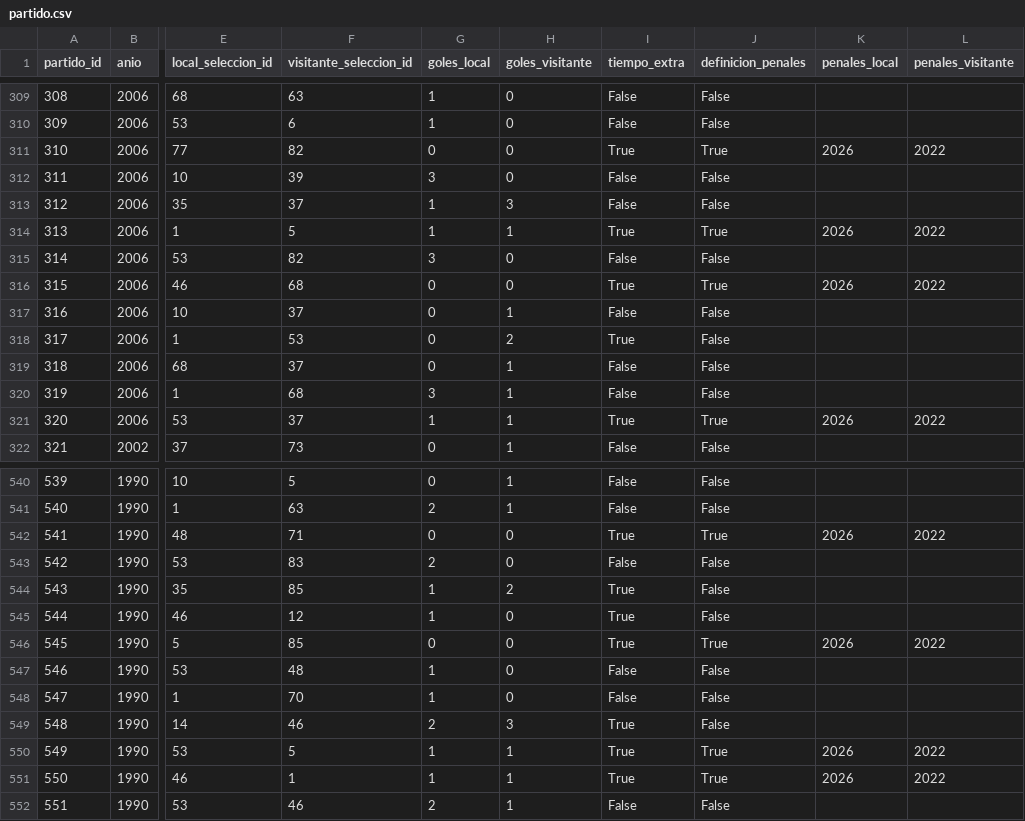
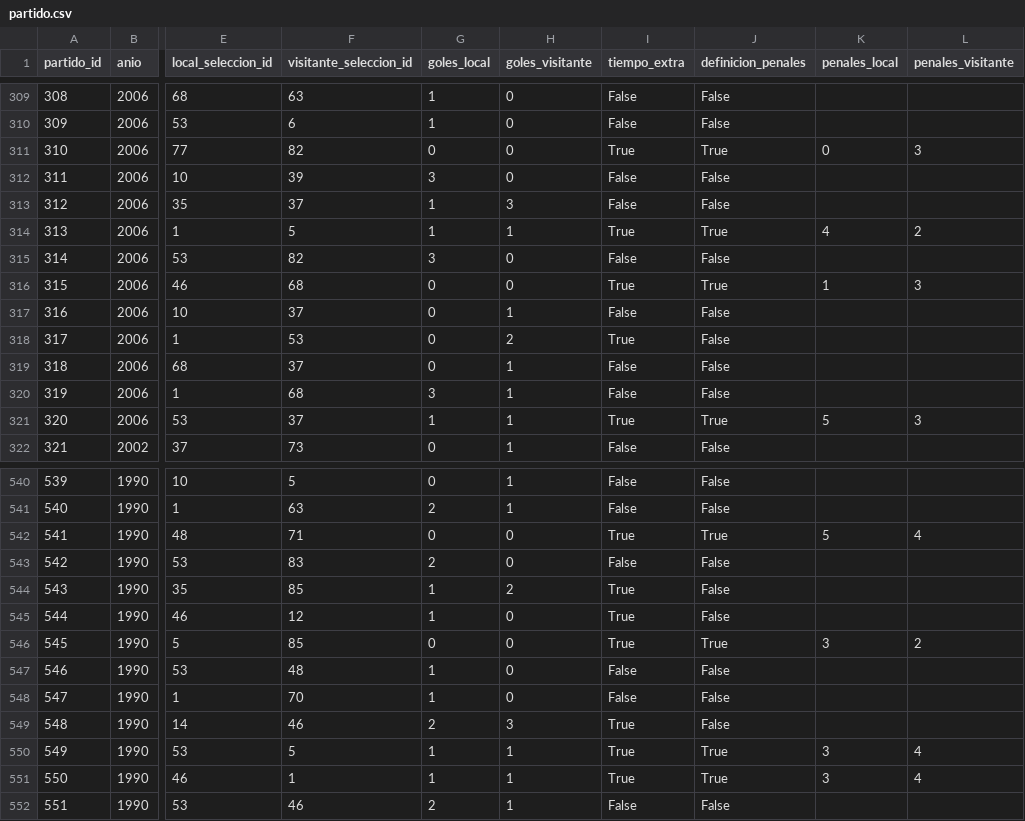
Before and after one commit to Ennero/bases2_proyecto1, a CSV file: datos_normalizados_web/partido.csv, drawn as a sheet; only a part is shown, gaps mark what is left out; the diff covers the shown part only; the diff names each change by its address in the sheet, - before the commit and + after, or states it on an @@ line.

```diff
--- a/datos_normalizados_web/partido.csv
+++ b/datos_normalizados_web/partido.csv
-K311 (penales_local): 2026
+K311 (penales_local): 0
-L311 (penales_visitante): 2022
+L311 (penales_visitante): 3
-K314 (penales_local): 2026
+K314 (penales_local): 4
-L314 (penales_visitante): 2022
+L314 (penales_visitante): 2
-K316 (penales_local): 2026
+K316 (penales_local): 1
-L316 (penales_visitante): 2022
+L316 (penales_visitante): 3
-K321 (penales_local): 2026
+K321 (penales_local): 5
-L321 (penales_visitante): 2022
+L321 (penales_visitante): 3
-K542 (penales_local): 2026
+K542 (penales_local): 5
-L542 (penales_visitante): 2022
+L542 (penales_visitante): 4
-K546 (penales_local): 2026
+K546 (penales_local): 3
-L546 (penales_visitante): 2022
+L546 (penales_visitante): 2
-K550:K551 (penales_local): 2026
+K550:K551 (penales_local): 3
-L550:L551 (penales_visitante): 2022
+L550:L551 (penales_visitante): 4
```
Also changed, not shown: 54 edited cells elsewhere in this file, datos_normalizados_web/cambio.csv, datos_normalizados_web/goleador.csv, 5 other files.
